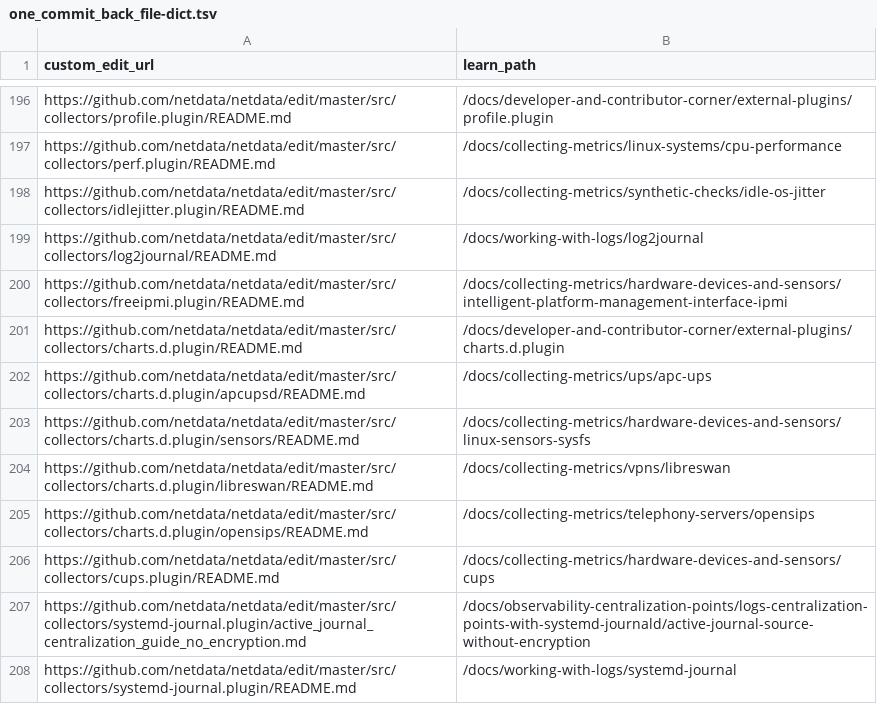
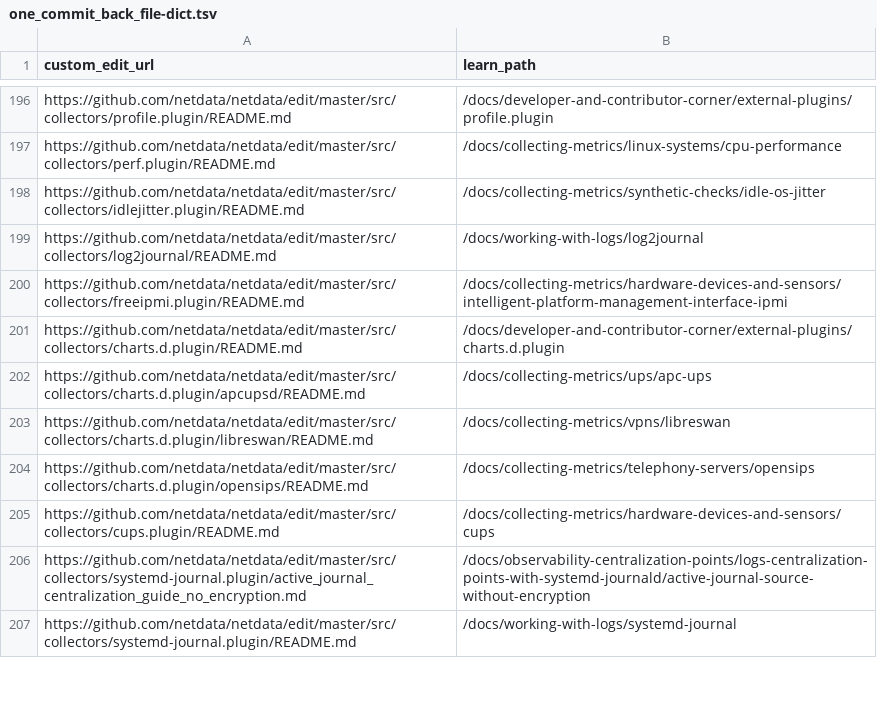
Before and after one commit to netdata/learn, a TSV file: ingest/one_commit_back_file-dict.tsv, drawn as a sheet; only a part is shown, gaps mark what is left out; the diff names each change by its address in the sheet, - before the commit and + after, or states it on an @@ line.

```diff
--- a/ingest/one_commit_back_file-dict.tsv
+++ b/ingest/one_commit_back_file-dict.tsv
-row 203: https://github.com/netdata/netdata/edit/master/src/collectors/charts.d.plugin/sensors/README.md | /docs/collecting-metrics/hardware-devices-and-sensors/linux-sensors-sysfs
```
Also changed, not shown: ingest/generated_map.tsv, 8 other files.
